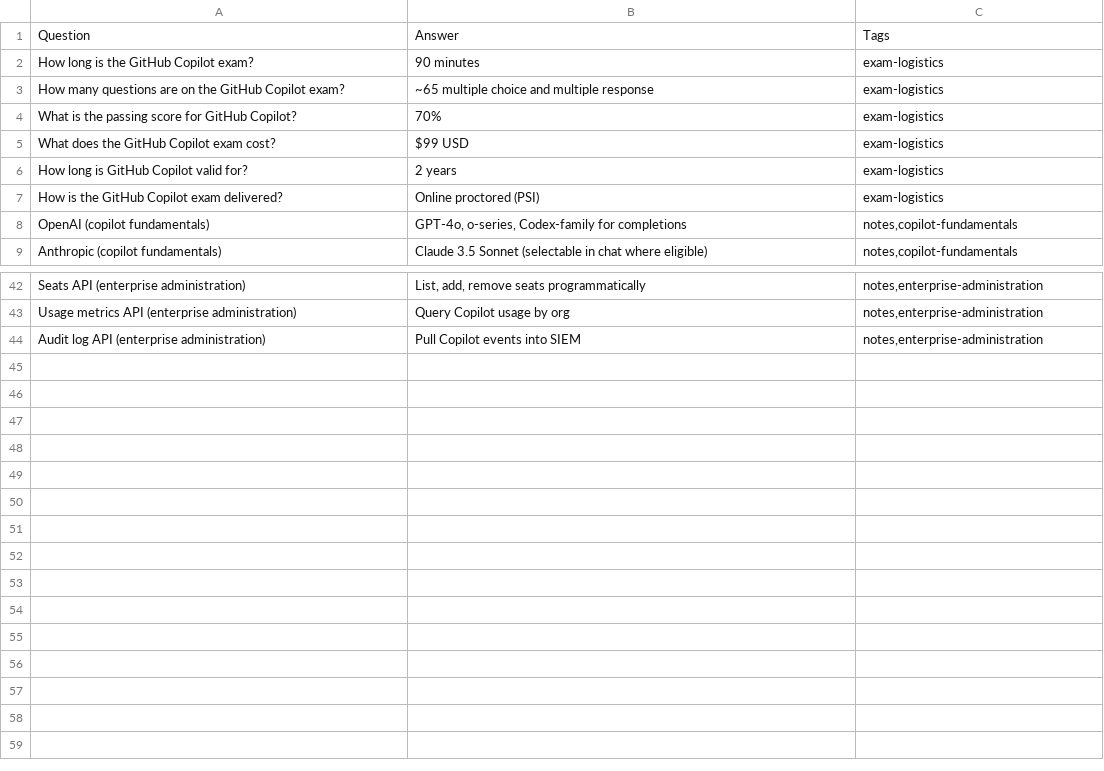
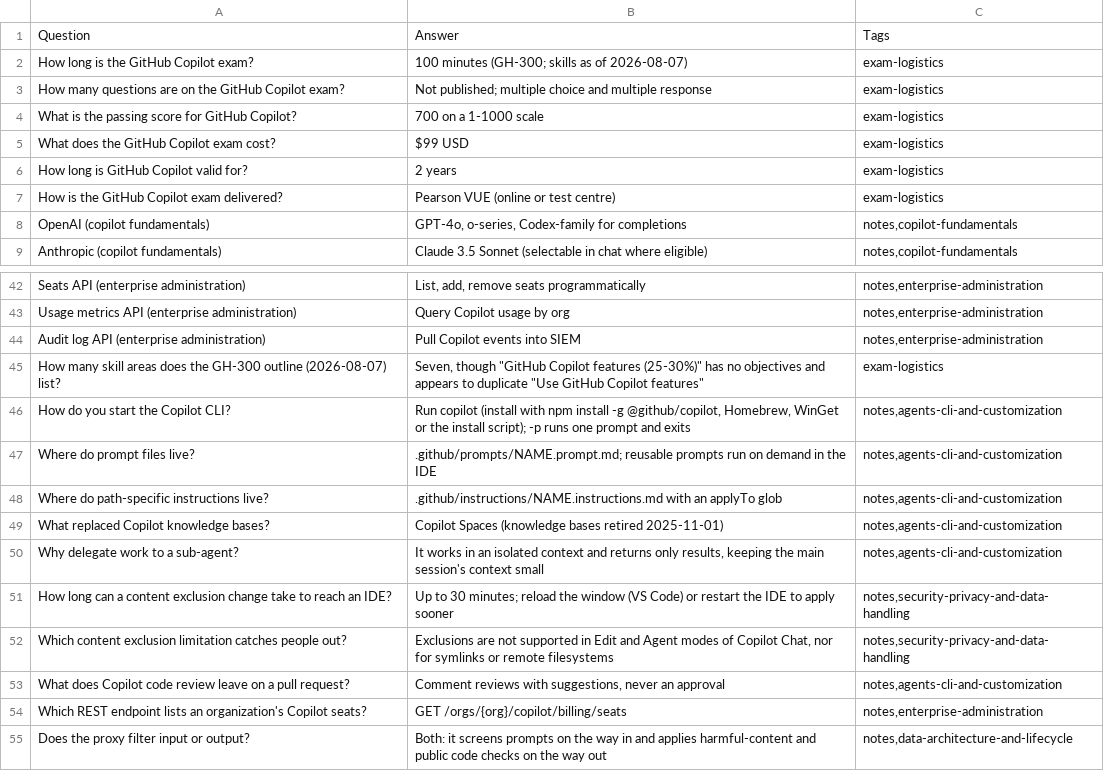
Before and after one commit to PatrickWiloak/ai-zero-to-hero, a CSV file: certifications/github/copilot/flashcards.csv, drawn as a sheet; only a part is shown, gaps mark what is left out.

```diff
--- a/certifications/github/copilot/flashcards.csv
+++ b/certifications/github/copilot/flashcards.csv
@@ -1,8 +1,8 @@
 Question,Answer,Tags
-How long is the GitHub Copilot exam?,90 minutes,exam-logistics
-How many questions are on the GitHub Copilot exam?,~65 multiple choice and multiple response,exam-logistics
-What is the passing score for GitHub Copilot?,70%,exam-logistics
+How long is the GitHub Copilot exam?,100 minutes (GH-300; skills as of 2026-08-07),exam-logistics
+How many questions are on the GitHub Copilot exam?,Not published; multiple choice and multiple response,exam-logistics
+What is the passing score for GitHub Copilot?,700 on a 1-1000 scale,exam-logistics
 What does the GitHub Copilot exam cost?,$99 USD,exam-logistics
 How long is GitHub Copilot valid for?,2 years,exam-logistics
-How is the GitHub Copilot exam delivered?,Online proctored (PSI),exam-logistics
+How is the GitHub Copilot exam delivered?,Pearson VUE (online or test centre),exam-logistics
 OpenAI (copilot fundamentals),"GPT-4o, o-series, Codex-family for completions","notes,copilot-fundamentals"
@@ -44 +44,12 @@ Usage metrics API (enterprise administration),Query Copilot usage by org,"notes,
 Audit log API (enterprise administration),Pull Copilot events into SIEM,"notes,enterprise-administration"
+How many skill areas does the GH-300 outline (2026-08-07) list?,"Seven, though ""GitHub Copilot features (25-30%)"" has no objectives and appears to duplicate ""Use GitHub Copilot features""",exam-logistics
+How do you start the Copilot CLI?,"Run copilot (install with npm install -g @github/copilot, Homebrew, WinGet or the install script); -p runs one prompt and exits","notes,agents-cli-and-customization"
+Where do prompt files live?,".github/prompts/NAME.prompt.md; reusable prompts run on demand in the IDE","notes,agents-cli-and-customization"
+Where do path-specific instructions live?,".github/instructions/NAME.instructions.md with an applyTo glob","notes,agents-cli-and-customization"
+What replaced Copilot knowledge bases?,"Copilot Spaces (knowledge bases retired 2025-11-01)","notes,agents-cli-and-customization"
+Why delegate work to a sub-agent?,"It works in an isolated context and returns only results, keeping the main session's context small","notes,agents-cli-and-customization"
+How long can a content exclusion change take to reach an IDE?,"Up to 30 minutes; reload the window (VS Code) or restart the IDE to apply sooner","notes,security-privacy-and-data-handling"
+Which content exclusion limitation catches people out?,"Exclusions are not supported in Edit and Agent modes of Copilot Chat, nor for symlinks or remote filesystems","notes,security-privacy-and-data-handling"
+What does Copilot code review leave on a pull request?,"Comment reviews with suggestions, never an approval","notes,agents-cli-and-customization"
+Which REST endpoint lists an organization's Copilot seats?,GET /orgs/{org}/copilot/billing/seats,"notes,enterprise-administration"
+Does the proxy filter input or output?,"Both: it screens prompts on the way in and applies harmful-content and public code checks on the way out","notes,data-architecture-and-lifecycle"
```
Also changed, not shown: 36 other files.
